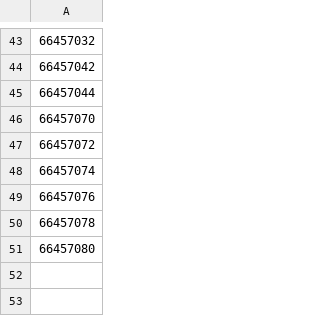
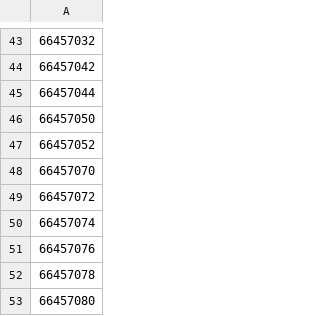
Before and after one commit to j-abed/world-cup-predictor, a CSV file: data/ratings_applied_matches.csv, drawn as a sheet; only a part is shown, gaps mark what is left out; the diff names each change by its address in the sheet, - before the commit and + after, or states it on an @@ line.

```diff
--- a/data/ratings_applied_matches.csv
+++ b/data/ratings_applied_matches.csv
+row 46: 66457050
+row 47: 66457052
```
Also changed, not shown: data/fair_play.csv, data/ratings.csv, 2 other files.
